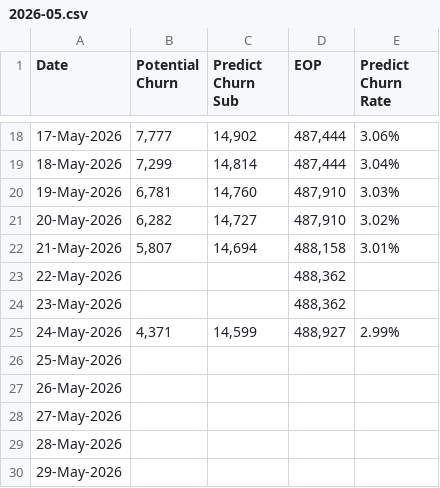
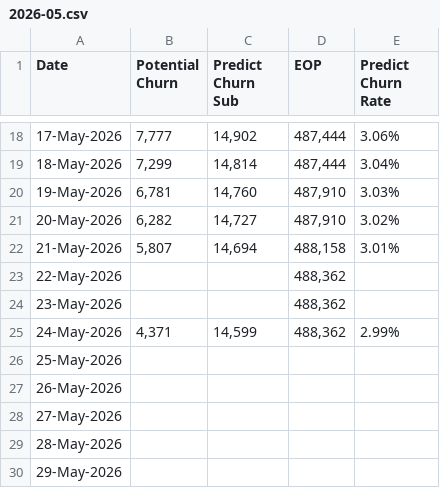
Before and after one commit to dhy-519/cbn-crm, a CSV file: 2026-05.csv, drawn as a sheet; only a part is shown, gaps mark what is left out.

Commit message:
Update 2026-05.csv

```diff
--- a/2026-05.csv
+++ b/2026-05.csv
@@ -24,3 +24,3 @@
 23-May-2026,,,"488,362",
-24-May-2026,"4,371","14,599","488,927",2.99%
+24-May-2026,"4,371","14,599","488,362",2.99%
 25-May-2026,,,,
```
